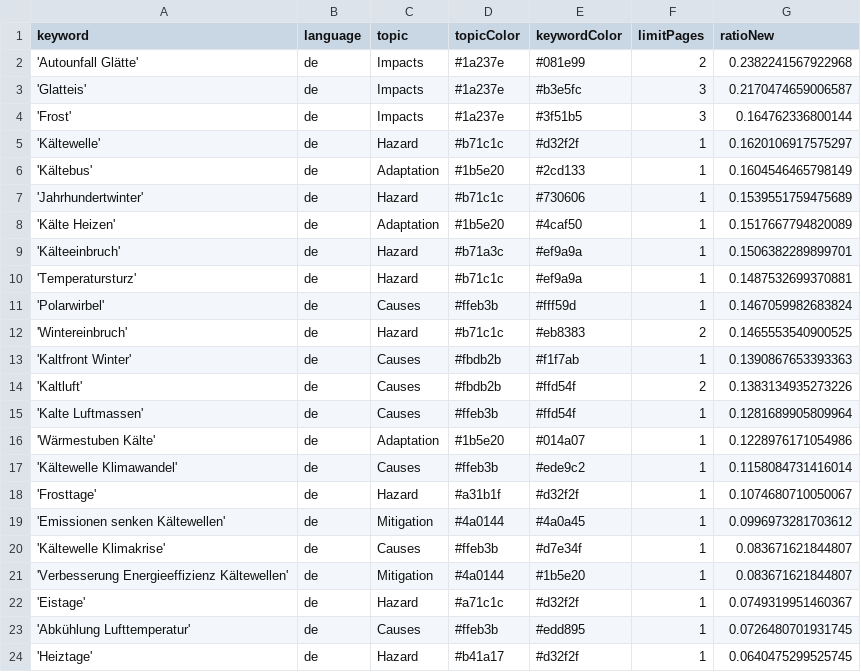
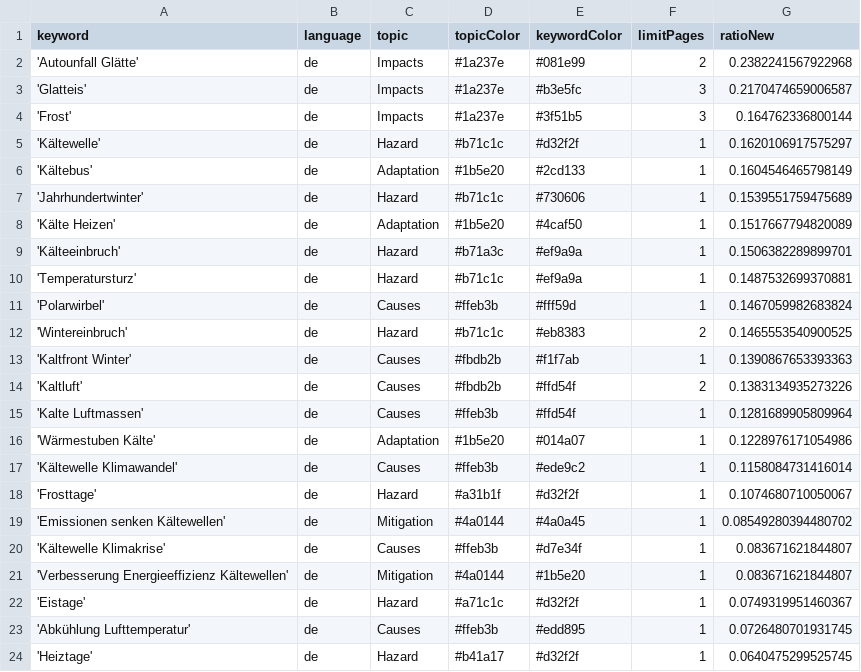
Before and after one commit to annajungfleischnews/coldIsComing, a CSV file: keywords.csv, drawn as a sheet.

Commit message:
Commit from GitHub Actions (harvest:0.0)

```diff
--- a/keywords.csv
+++ b/keywords.csv
@@ -18,3 +18,3 @@ keyword,language,topic,topicColor,keywordColor,limitPages,ratioNew
 'Frosttage',de,Hazard,#a31b1f,#d32f2f,1,0.1074680710050067
-'Emissionen senken Kältewellen',de,Mitigation,#4a0144,#4a0a45,1,0.0996973281703612
+'Emissionen senken Kältewellen',de,Mitigation,#4a0144,#4a0a45,1,0.08549280394480702
 'Kältewelle Klimakrise',de,Causes,#ffeb3b,#d7e34f,1,0.083671621844807
```
